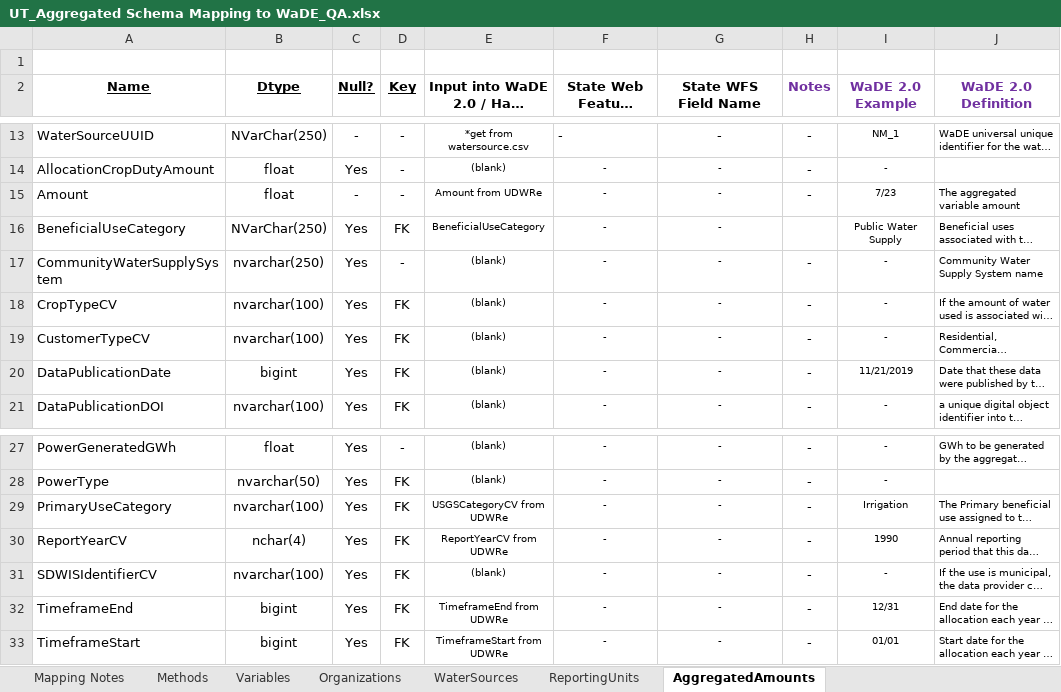
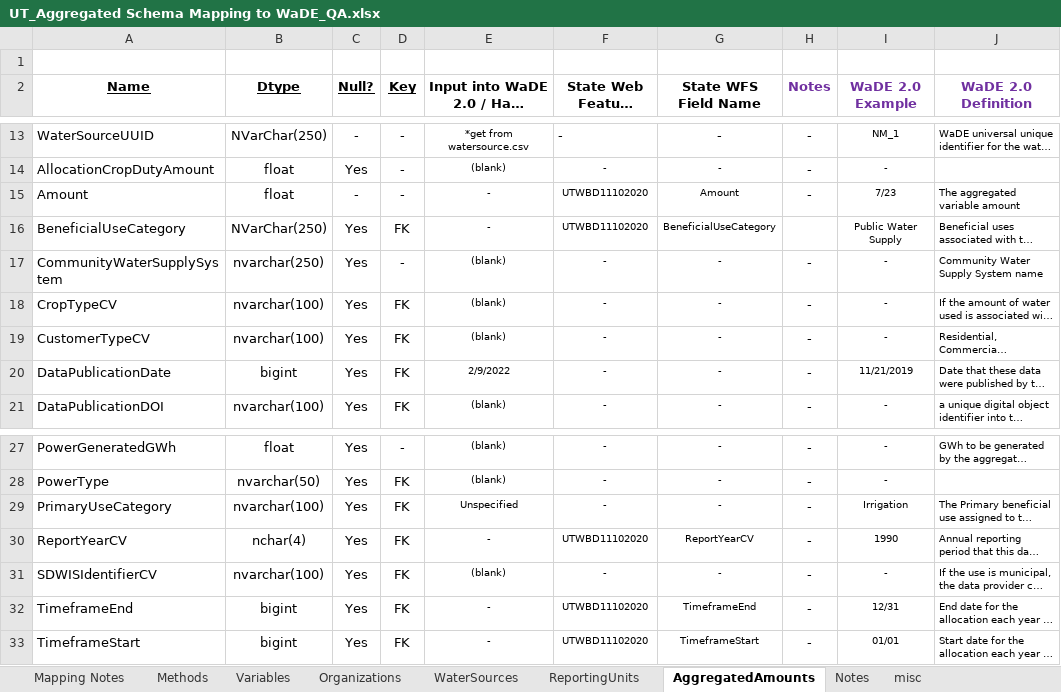
Before and after one commit to WSWCWaterDataExchange/MappingStatesDataToWaDE2.0, an Excel workbook: Utah/AggregatedAmounts/UT_Aggregated Schema Mapping to WaDE_QA.xlsx, sheet AggregatedAmounts, drawn as a sheet; only a part is shown, gaps mark what is left out; long unchanged cells end in …; values as stored, in another font and other column widths than the file's, no borders; the diff names each change by its address in the sheet, - before the commit and + after, or states it on an @@ line.

```diff
--- a/Utah/AggregatedAmounts/UT_Aggregated Schema Mapping to WaDE_QA.xlsx (sheet AggregatedAmounts)
+++ b/Utah/AggregatedAmounts/UT_Aggregated Schema Mapping to WaDE_QA.xlsx (sheet AggregatedAmounts)
+sheet tab: Notes
+sheet tab: misc
-E15: Amount from UDWRe
+E15: -
-F15:F16: -
+F15:F16: UTWBD11102020
-G15 (State WFS Field Name): -
+G15 (State WFS Field Name): Amount
-E16: BeneficialUseCategory
+E16: -
-G16 (State WFS Field Name): -
+G16 (State WFS Field Name): BeneficialUseCategory
-E20: (blank)
+E20: 2/9/2022
-E29: USGSCategoryCV from UDWRe
+E29: Unspecified
-E30: ReportYearCV from UDWRe
+E30: -
-F30: -
+F30: UTWBD11102020
-G30 (State WFS Field Name): -
+G30 (State WFS Field Name): ReportYearCV
-E32: TimeframeEnd from UDWRe
+E32: -
-F32:F33: -
+F32:F33: UTWBD11102020
-G32 (State WFS Field Name): -
+G32 (State WFS Field Name): TimeframeEnd
-E33: TimeframeStart from UDWRe
+E33: -
-G33 (State WFS Field Name): -
+G33 (State WFS Field Name): TimeframeStart
```
Also changed, not shown: sheet Variables, sheet ReportingUnits, sheet Methods, sheet WaterSources, sheet Organizations, 21 other files.
